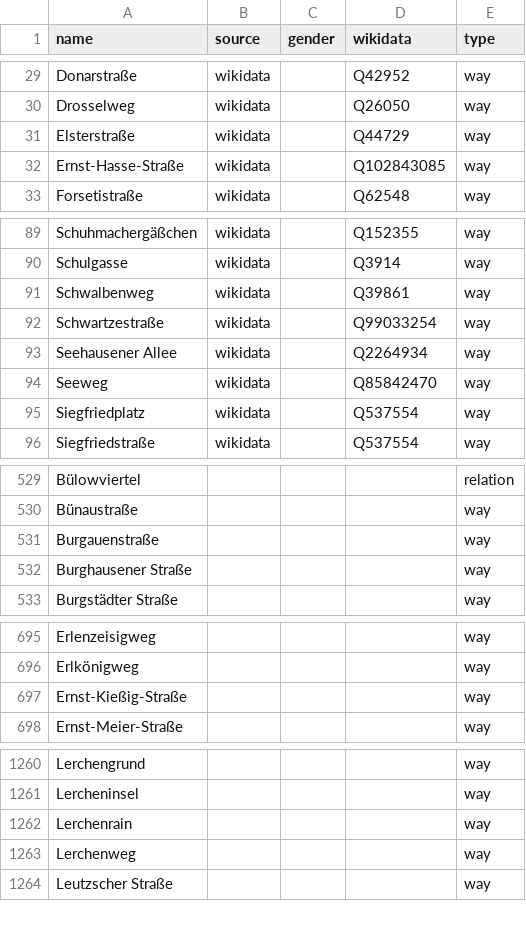
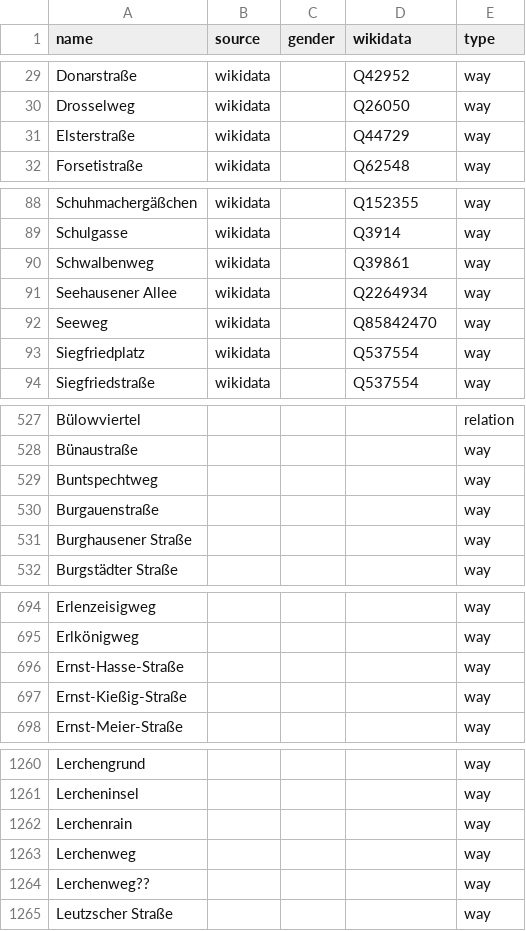
Before and after one commit to EqualStreetNames/equalstreetnames-leipzig, a CSV file: data/other.csv, drawn as a sheet; only a part is shown, gaps mark what is left out; the diff covers the shown part only.

```diff
--- a/data/other.csv
+++ b/data/other.csv
@@ -31,3 +31,2 @@ Drosselweg,wikidata,,Q26050,way
 Elsterstraße,wikidata,,Q44729,way
-Ernst-Hasse-Straße,wikidata,,Q102843085,way
 Forsetistraße,wikidata,,Q62548,way
@@ -91,3 +90,2 @@ Schulgasse,wikidata,,Q3914,way
 Schwalbenweg,wikidata,,Q39861,way
-Schwartzestraße,wikidata,,Q99033254,way
 "Seehausener Allee",wikidata,,Q2264934,way
@@ -530,2 +528,3 @@ Bülowviertel,,,,relation
 Bünaustraße,,,,way
+Buntspechtweg,,,,way
 Burgauenstraße,,,,way
@@ -696,2 +695,3 @@ Erlenzeisigweg,,,,way
 Erlkönigweg,,,,way
+Ernst-Hasse-Straße,,,,way
 Ernst-Kießig-Straße,,,,way
@@ -1263,2 +1263,3 @@ Lerchenrain,,,,way
 Lerchenweg,,,,way
+Lerchenweg??,,,,way
 "Leutzscher Straße",,,,way
```
Also changed, not shown: 3 added rows and 1 edited cell elsewhere in this file, data/gender.csv, 3 other files.
